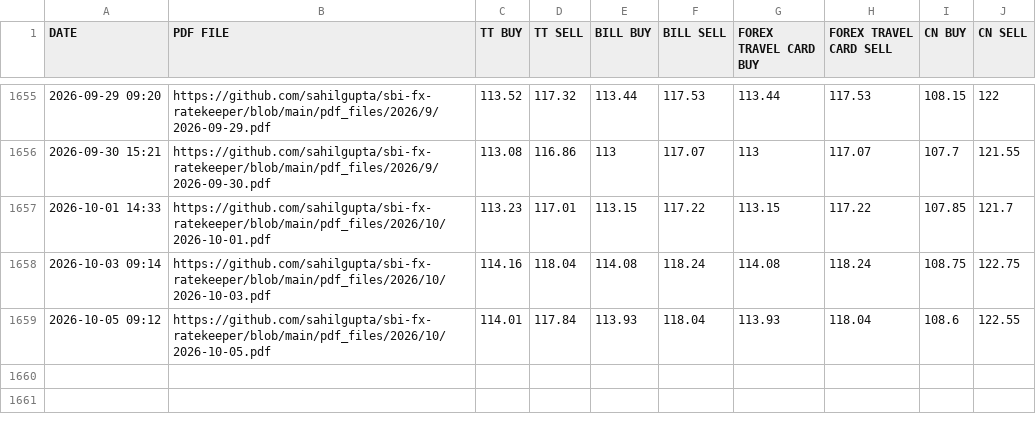
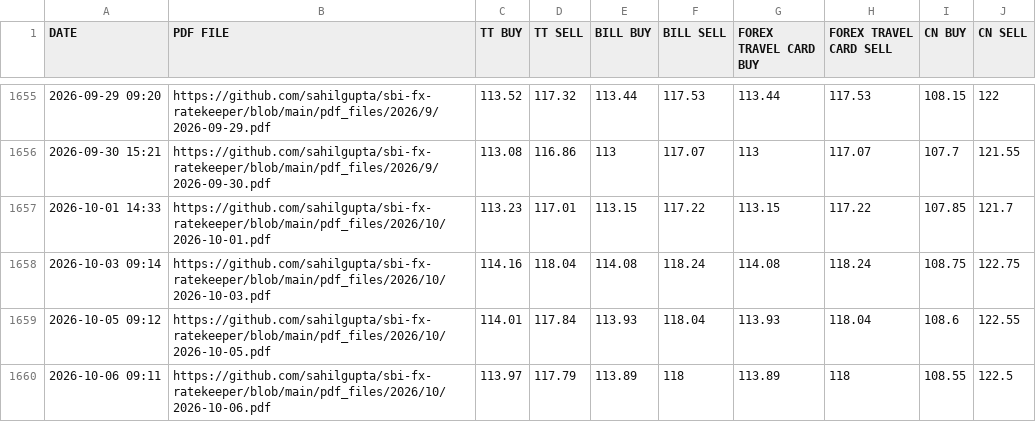
Before and after one commit to pulkitgupta8878/sbi-fx-ratekeeper, a CSV file: csv_files/SBI_REFERENCE_RATES_CHF.csv, drawn as a sheet; only a part is shown, gaps mark what is left out.

```diff
--- a/csv_files/SBI_REFERENCE_RATES_CHF.csv
+++ b/csv_files/SBI_REFERENCE_RATES_CHF.csv
@@ -1659 +1659,2 @@ DATE,PDF FILE,TT BUY,TT SELL,BILL BUY,BILL SELL,FOREX TRAVEL CARD BUY,FOREX TRAV
 2026-10-05 09:12,https://github.com/sahilgupta/sbi-fx-ratekeeper/blob/main/pdf_files/2026/10/2026-10-05.pdf,114.01,117.84,113.93,118.04,113.93,118.04,108.6,122.55
+2026-10-06 09:11,https://github.com/sahilgupta/sbi-fx-ratekeeper/blob/main/pdf_files/2026/10/2026-10-06.pdf,113.97,117.79,113.89,118,113.89,118,108.55,122.5
```
Also changed, not shown: csv_files/SBI_REFERENCE_RATES_BHD.csv, csv_files/SBI_REFERENCE_RATES_EUR.csv, 29 other files.
